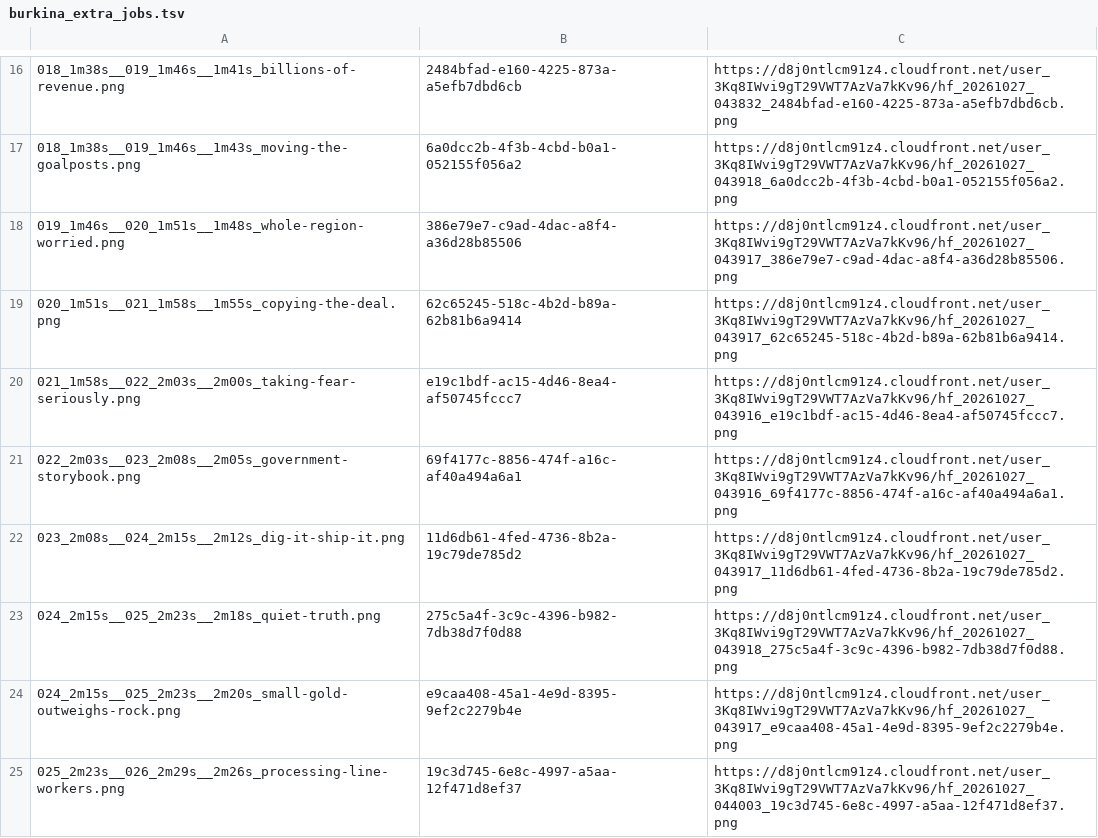
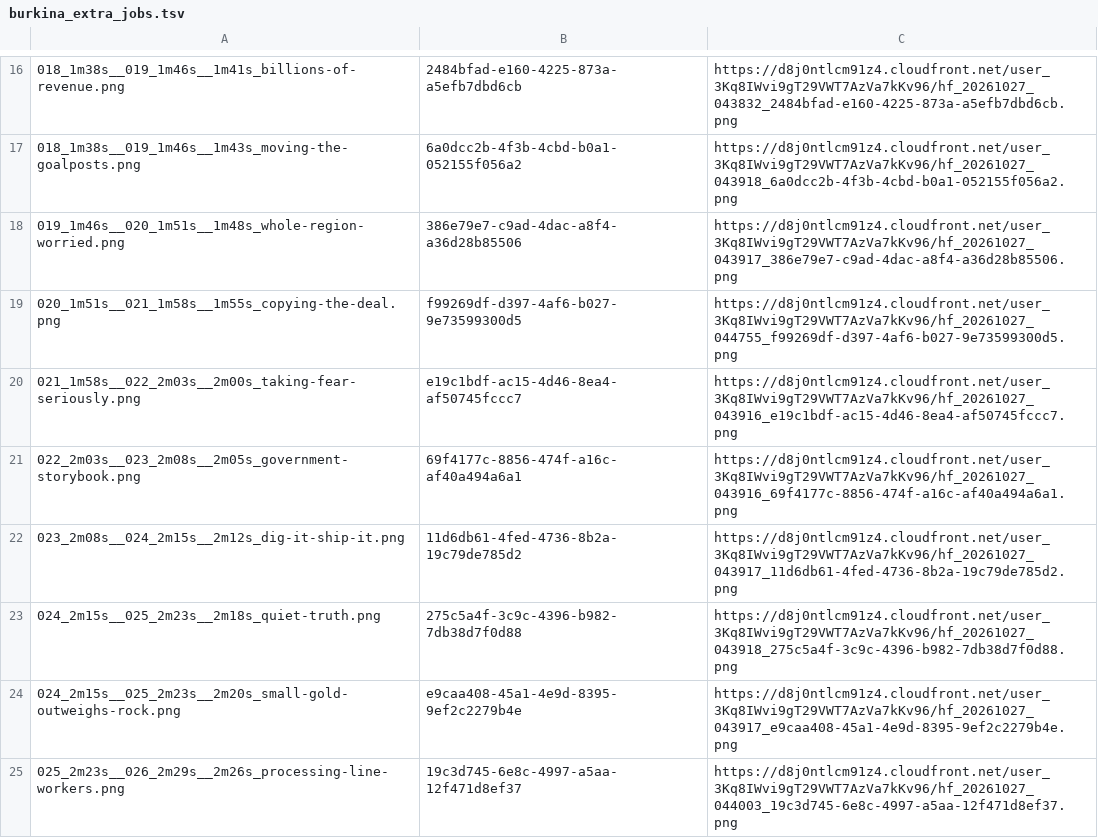
Before and after one commit to ShoyaSimone/Stickman, a TSV file: burkina_extra_jobs.tsv, drawn as a sheet; only a part is shown, gaps mark what is left out.

```diff
--- a/burkina_extra_jobs.tsv
+++ b/burkina_extra_jobs.tsv
@@ -18,3 +18,3 @@
 019_1m46s__020_1m51s__1m48s_whole-region-worried.png	386e79e7-c9ad-4dac-a8f4-a36d28b85506	https://d8j0ntlcm91z4.cloudfront.net/user_3Kq8IWvi9gT29VWT7AzVa7kKv96/hf_20261027_043917_386e79e7-c9ad-4dac-a8f4-a36d28b85506.png
-020_1m51s__021_1m58s__1m55s_copying-the-deal.png	62c65245-518c-4b2d-b89a-62b81b6a9414	https://d8j0ntlcm91z4.cloudfront.net/user_3Kq8IWvi9gT29VWT7AzVa7kKv96/hf_20261027_043917_62c65245-518c-4b2d-b89a-62b81b6a9414.png
+020_1m51s__021_1m58s__1m55s_copying-the-deal.png	f99269df-d397-4af6-b027-9e73599300d5	https://d8j0ntlcm91z4.cloudfront.net/user_3Kq8IWvi9gT29VWT7AzVa7kKv96/hf_20261027_044755_f99269df-d397-4af6-b027-9e73599300d5.png
 021_1m58s__022_2m03s__2m00s_taking-fear-seriously.png	e19c1bdf-ac15-4d46-8ea4-af50745fccc7	https://d8j0ntlcm91z4.cloudfront.net/user_3Kq8IWvi9gT29VWT7AzVa7kKv96/hf_20261027_043916_e19c1bdf-ac15-4d46-8ea4-af50745fccc7.png
```
Also changed, not shown: 4 other files.
